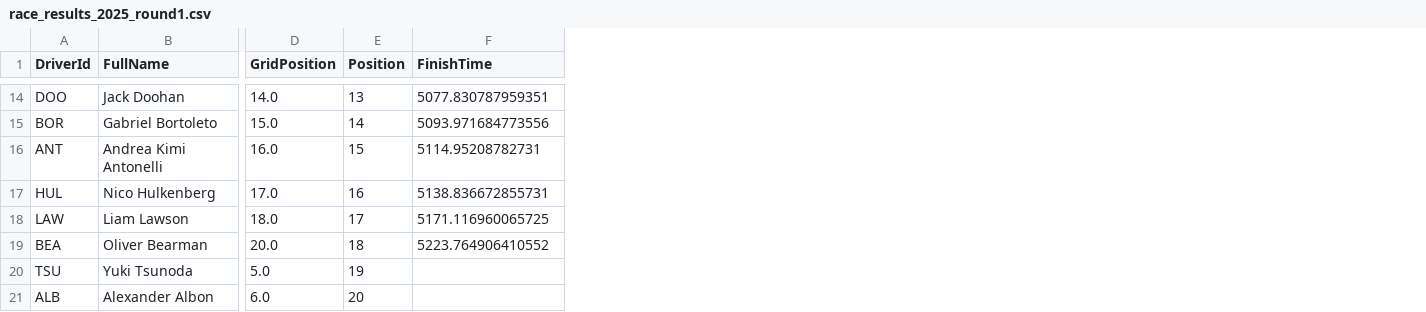
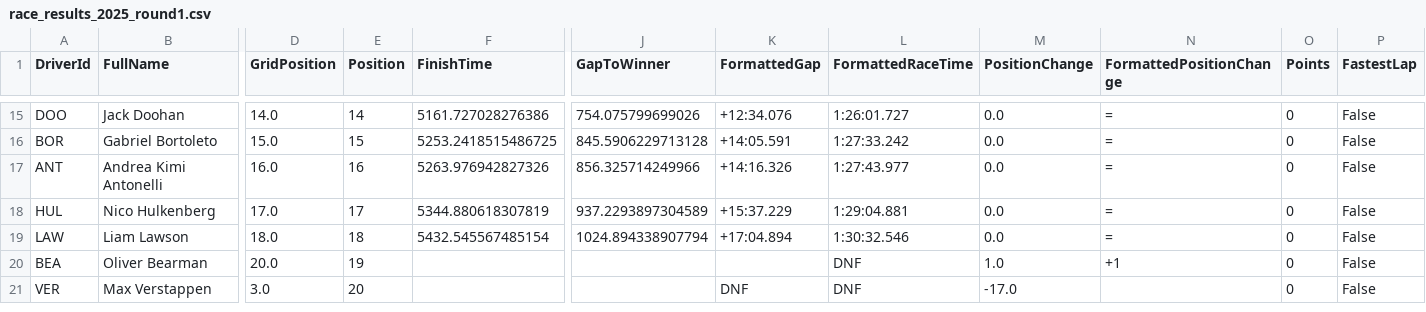
Before and after one commit to Rohand19/F1-Winner-Prediction, a CSV file: results/race_results_2025_round1.csv, drawn as a sheet; only a part is shown, gaps mark what is left out; removed rows and columns are numbered as before the commit, all else as after; rows hold the shown columns only; the diff covers the shown part only; the diff names each change by its address in the sheet, - before the commit and + after, or states it on an @@ line.

```diff
--- a/results/race_results_2025_round1.csv
+++ b/results/race_results_2025_round1.csv
+column J (GapToWinner), rows 15-19: 754.075799699026 | 845.5906229713128 | 856.325714249966 | 937.2293897304589 | 1024.894338907794
+column K (FormattedGap), rows 15-19: +12:34.076 | +14:05.591 | +14:16.326 | +15:37.229 | +17:04.894
+column L (FormattedRaceTime), rows 15-20: 1:26:01.727 | 1:27:33.242 | 1:27:43.977 | 1:29:04.881 | 1:30:32.546 | DNF
+column M (PositionChange), rows 15-20: 0.0 | 0.0 | 0.0 | 0.0 | 0.0 | 1.0
+column N (FormattedPositionChange), rows 15-20: = | = | = | = | = | +1
+column O (Points), rows 15-20: all 0
+column P (FastestLap), rows 15-20: all False
-E15 (Position): 13
+E15 (Position): 14
-F15 (FinishTime): 5077.830787959351
+F15 (FinishTime): 5161.727028276386
-E16 (Position): 14
+E16 (Position): 15
-F16 (FinishTime): 5093.971684773556
+F16 (FinishTime): 5253.2418515486725
-E17 (Position): 15
+E17 (Position): 16
-F17 (FinishTime): 5114.95208782731
+F17 (FinishTime): 5263.976942827326
-E18 (Position): 16
+E18 (Position): 17
-F18 (FinishTime): 5138.836672855731
+F18 (FinishTime): 5344.880618307819
-E19 (Position): 17
+E19 (Position): 18
-F19 (FinishTime): 5171.116960065725
+F19 (FinishTime): 5432.545567485154
-E20 (Position): 18
+E20 (Position): 19
-F20 (FinishTime): 5223.764906410552
+F20 (FinishTime): (empty)
-row 20: TSU | Yuki Tsunoda | 5.0 | 19
-row 21: ALB | Alexander Albon | 6.0 | 20
+row 21: VER | Max Verstappen | 3.0 | 20 |  |  | DNF | DNF | -17.0 |  | 0 | False
```
Also changed, not shown: 4 added rows, 3 removed rows and 17 edited cells elsewhere in this file, 1 other file.
